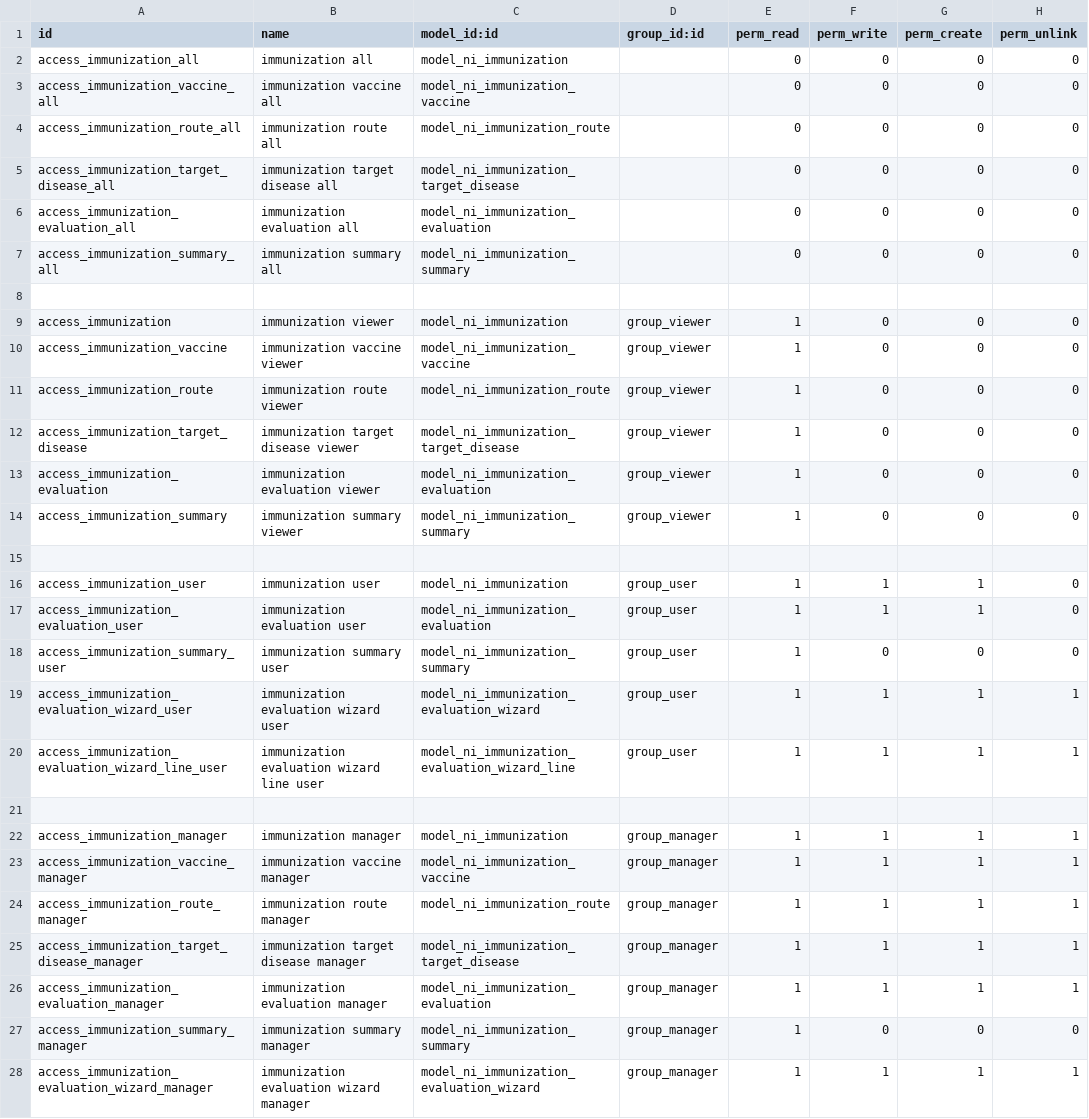
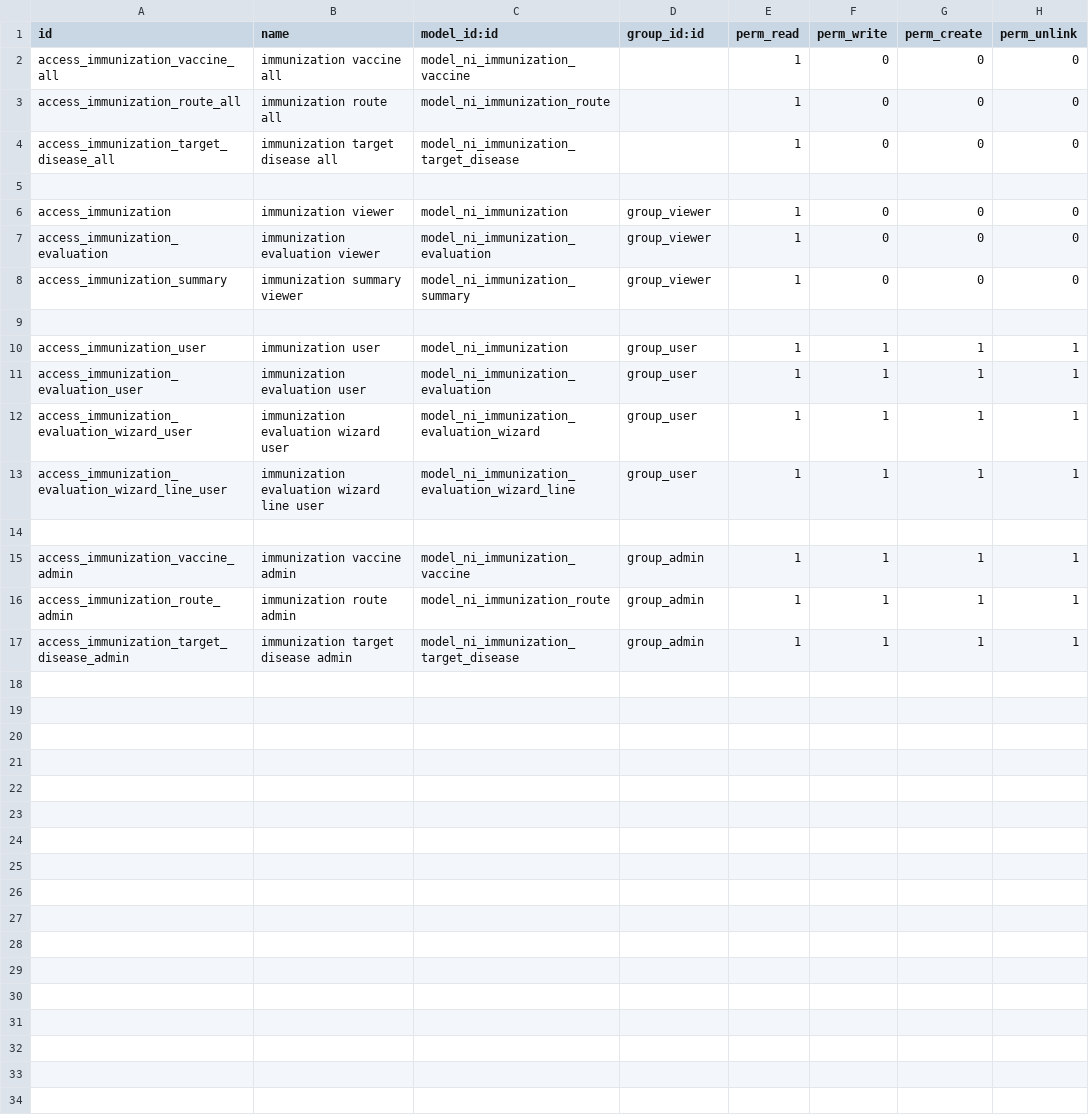
Before and after one commit to nirun-life/nirun, a CSV file: ni_immunization/security/ir.model.access.csv, drawn as a sheet; only a part is shown; the diff covers the shown part only.

```diff
--- a/ni_immunization/security/ir.model.access.csv
+++ b/ni_immunization/security/ir.model.access.csv
@@ -1,13 +1,7 @@
 id,name,model_id:id,group_id:id,perm_read,perm_write,perm_create,perm_unlink
-access_immunization_all,immunization all,model_ni_immunization,,0,0,0,0
-access_immunization_vaccine_all,immunization vaccine all,model_ni_immunization_vaccine,,0,0,0,0
-access_immunization_route_all,immunization route all,model_ni_immunization_route,,0,0,0,0
-access_immunization_target_disease_all,immunization target disease all,model_ni_immunization_target_disease,,0,0,0,0
-access_immunization_evaluation_all,immunization evaluation all,model_ni_immunization_evaluation,,0,0,0,0
-access_immunization_summary_all,immunization summary all,model_ni_immunization_summary,,0,0,0,0
+access_immunization_vaccine_all,immunization vaccine all,model_ni_immunization_vaccine,,1,0,0,0
+access_immunization_route_all,immunization route all,model_ni_immunization_route,,1,0,0,0
+access_immunization_target_disease_all,immunization target disease all,model_ni_immunization_target_disease,,1,0,0,0
 
 access_immunization,immunization viewer,model_ni_immunization,group_viewer,1,0,0,0
-access_immunization_vaccine,immunization vaccine viewer,model_ni_immunization_vaccine,group_viewer,1,0,0,0
-access_immunization_route,immunization route viewer,model_ni_immunization_route,group_viewer,1,0,0,0
-access_immunization_target_disease,immunization target disease viewer,model_ni_immunization_target_disease,group_viewer,1,0,0,0
 access_immunization_evaluation,immunization evaluation viewer,model_ni_immunization_evaluation,group_viewer,1,0,0,0
@@ -15,5 +9,4 @@ access_immunization_summary,immunization summary viewer,model_ni_immunization_su
 
-access_immunization_user,immunization user,model_ni_immunization,group_user,1,1,1,0
-access_immunization_evaluation_user,immunization evaluation user,model_ni_immunization_evaluation,group_user,1,1,1,0
-access_immunization_summary_user,immunization summary user,model_ni_immunization_summary,group_user,1,0,0,0
+access_immunization_user,immunization user,model_ni_immunization,group_user,1,1,1,1
+access_immunization_evaluation_user,immunization evaluation user,model_ni_immunization_evaluation,group_user,1,1,1,1
 access_immunization_evaluation_wizard_user,immunization evaluation wizard user,model_ni_immunization_evaluation_wizard,group_user,1,1,1,1
@@ -21,8 +14,4 @@ access_immunization_evaluation_wizard_line_user,immunization evaluation wizard l
 
-access_immunization_manager,immunization manager,model_ni_immunization,group_manager,1,1,1,1
-access_immunization_vaccine_manager,immunization vaccine manager,model_ni_immunization_vaccine,group_manager,1,1,1,1
-access_immunization_route_manager,immunization route manager,model_ni_immunization_route,group_manager,1,1,1,1
-access_immunization_target_disease_manager,immunization target disease manager,model_ni_immunization_target_disease,group_manager,1,1,1,1
-access_immunization_evaluation_manager,immunization evaluation manager,model_ni_immunization_evaluation,group_manager,1,1,1,1
-access_immunization_summary_manager,immunization summary manager,model_ni_immunization_summary,group_manager,1,0,0,0
-access_immunization_evaluation_wizard_manager,immunization evaluation wizard manager,model_ni_immunization_evaluation_wizard,group_manager,1,1,1,1
+access_immunization_vaccine_admin,immunization vaccine admin,model_ni_immunization_vaccine,group_admin,1,1,1,1
+access_immunization_route_admin,immunization route admin,model_ni_immunization_route,group_admin,1,1,1,1
+access_immunization_target_disease_admin,immunization target disease admin,model_ni_immunization_target_disease,group_admin,1,1,1,1
```
Also changed, not shown: 1 removed row elsewhere in this file, 2 other files.
